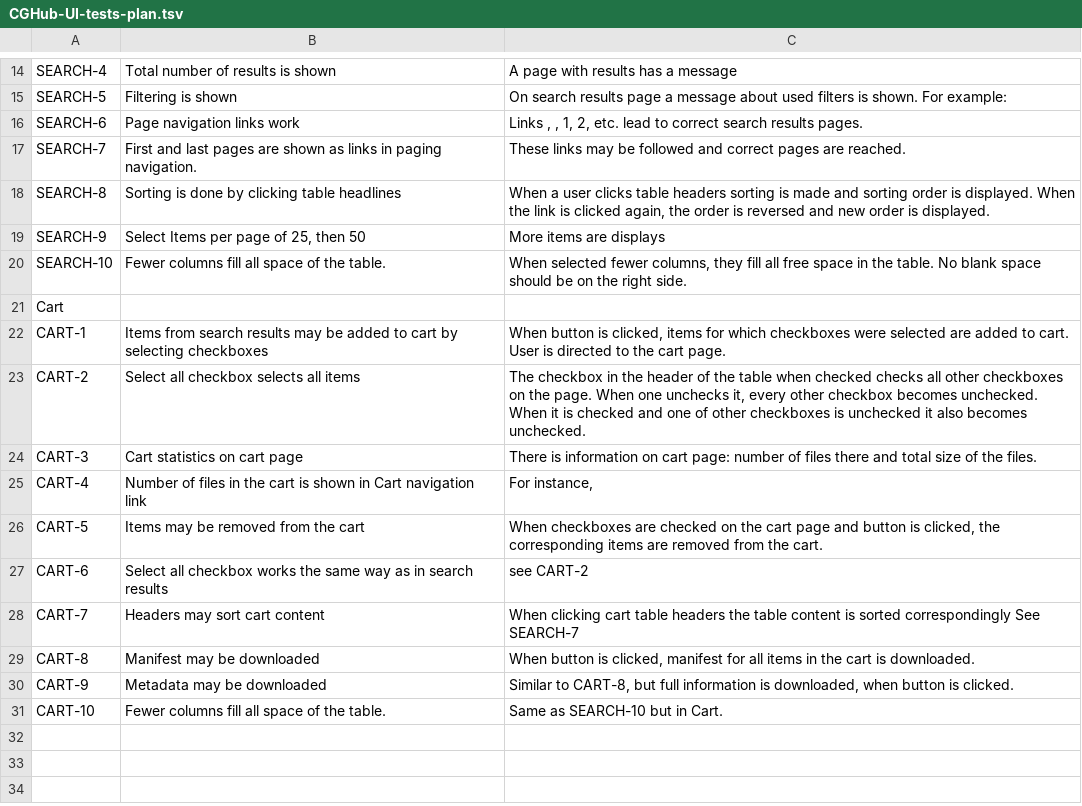
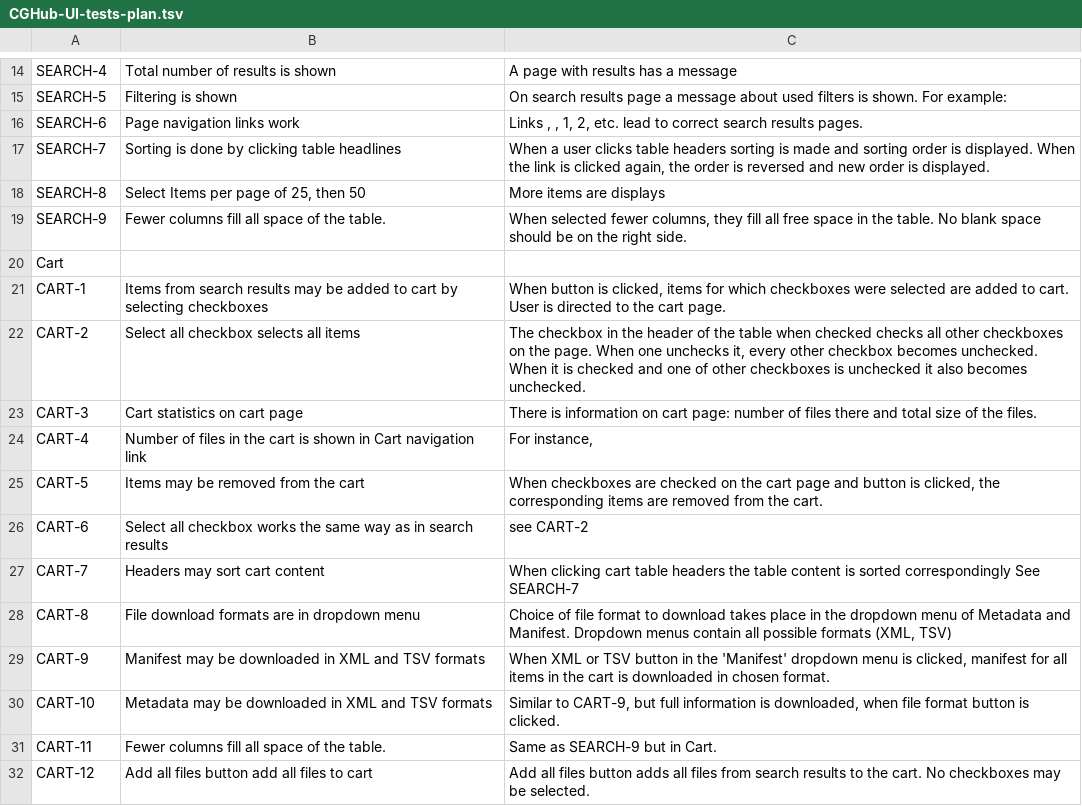
Before and after one commit to dudarev/cghub, a TSV file: cghub/docs/CGHub-UI-tests-plan.tsv, drawn as a sheet; only a part is shown, gaps mark what is left out.

Commit message:
ticket:167 Edited tests plan

```diff
--- a/cghub/docs/CGHub-UI-tests-plan.tsv
+++ b/cghub/docs/CGHub-UI-tests-plan.tsv
@@ -16,6 +16,5 @@ SEARCH-5	Filtering is shown	On search results page a message about used filters
 SEARCH-6	Page navigation links work	Links , , 1, 2, etc. lead to correct search results pages.
-SEARCH-7	First and last pages are shown as links in paging navigation.	These links may be followed and correct pages are reached.
-SEARCH-8	Sorting is done by clicking table headlines	When a user clicks table headers sorting is made and sorting order is displayed. When the link is clicked again, the order is reversed and new order is displayed.
-SEARCH-9	Select Items per page of 25, then 50	More items are displays
-SEARCH-10	Fewer columns fill all space of the table.	When selected fewer columns, they fill all free space in the table. No blank space should be on the right side.
+SEARCH-7	Sorting is done by clicking table headlines	When a user clicks table headers sorting is made and sorting order is displayed. When the link is clicked again, the order is reversed and new order is displayed.
+SEARCH-8	Select Items per page of 25, then 50	More items are displays
+SEARCH-9	Fewer columns fill all space of the table.	When selected fewer columns, they fill all free space in the table. No blank space should be on the right side.
 Cart		
@@ -28,4 +27,6 @@ CART-6	Select all checkbox works the same way as in search results	see CART-2
 CART-7	Headers may sort cart content	When clicking cart table headers the table content  is sorted correspondingly See SEARCH-7
-CART-8	Manifest may be downloaded	When button is clicked, manifest for all items in the cart is downloaded.
-CART-9	Metadata may be downloaded	Similar to CART-8, but full  information is downloaded, when button is clicked.
-CART-10	Fewer columns fill all space of the table.	Same as SEARCH-10 but in Cart.
+CART-8	File download formats are in dropdown menu	Choice of file format to download takes place in the dropdown menu of Metadata and Manifest. Dropdown menus contain all possible formats (XML, TSV)
+CART-9	Manifest may be downloaded in XML and TSV formats	When XML or TSV button in the 'Manifest' dropdown menu is clicked, manifest for all items in the cart is downloaded in chosen format.
+CART-10	Metadata may be downloaded in XML and TSV formats	Similar to CART-9, but full  information is downloaded, when file format button is clicked.
+CART-11	Fewer columns fill all space of the table.	Same as SEARCH-9 but in Cart.
+CART-12	Add all files button add all files to cart	Add all files button adds all files from search results to the cart. No checkboxes may be selected.
```
Also changed, not shown: 2 other files.
